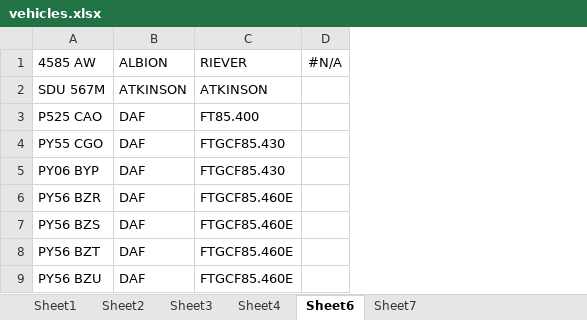
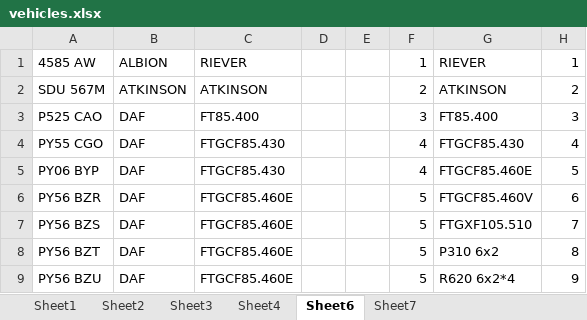
Before and after one commit to orests1/haulage-company-sql-cw, an Excel workbook: vehicles.xlsx, sheet Sheet6, drawn as a sheet; only a part is shown; values as stored, in another font and other column widths than the file's, no borders; removed rows and columns are numbered as before the commit, all else as after; the diff names each change by its address in the sheet, - before the commit and + after, or states it on an @@ line.

```diff
--- a/vehicles.xlsx (sheet Sheet6)
+++ b/vehicles.xlsx (sheet Sheet6)
-column D, row 1: #N/A
+column D, empty
+column E, empty
+column F, rows 1-9: 1 | 2 | 3 | 4 | 4 | 5 | 5 | 5 | 5
+column G, rows 1-9: RIEVER | ATKINSON | FT85.400 | FTGCF85.430 | FTGCF85.460E | FTGCF85.460V | FTGXF105.510 | P310 6x2 | R620 6x2*4
+column H, rows 1-9: 1 | 2 | 3 | 4 | 5 | 6 | 7 | 8 | 9
```
Also changed, not shown: sheet Sheet3, sheet Sheet7.
